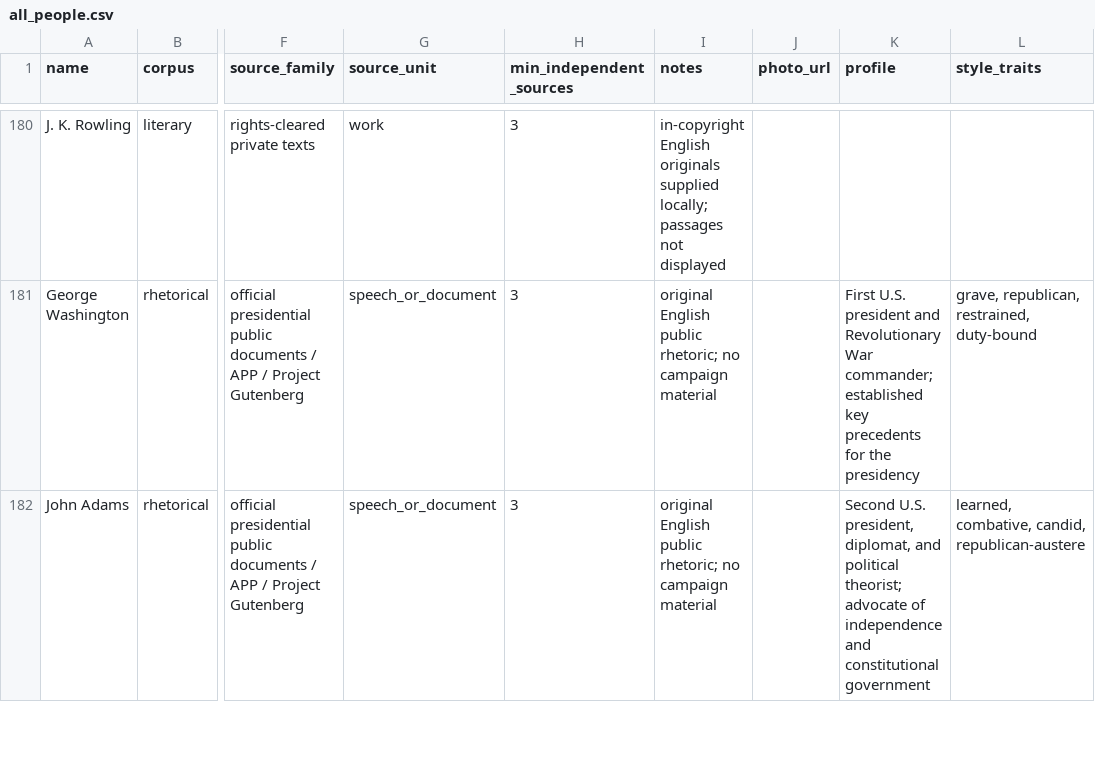
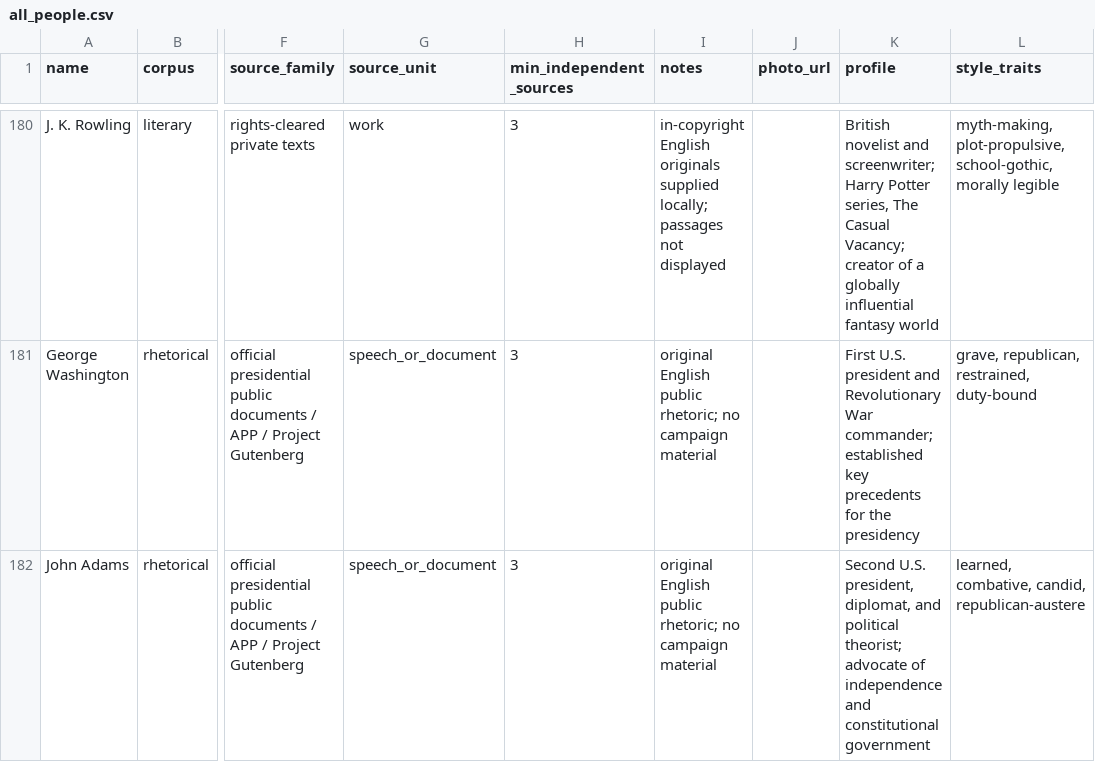
Before and after one commit to sylviachangdou-prayer/style_matching, a CSV file: data/source_registry/all_people.csv, drawn as a sheet; only a part is shown, gaps mark what is left out; the diff covers the shown part only; the diff names each change by its address in the sheet, - before the commit and + after, or states it on an @@ line.

```diff
--- a/data/source_registry/all_people.csv
+++ b/data/source_registry/all_people.csv
-K180 (profile): (empty)
+K180 (profile): British novelist and screenwriter; Harry Potter series, The Casual Vacancy; creator of a globally influential fantasy world
-L180 (style_traits): (empty)
+L180 (style_traits): myth-making, plot-propulsive, school-gothic, morally legible
```
Also changed, not shown: 64 edited cells elsewhere in this file, 46 other files.
